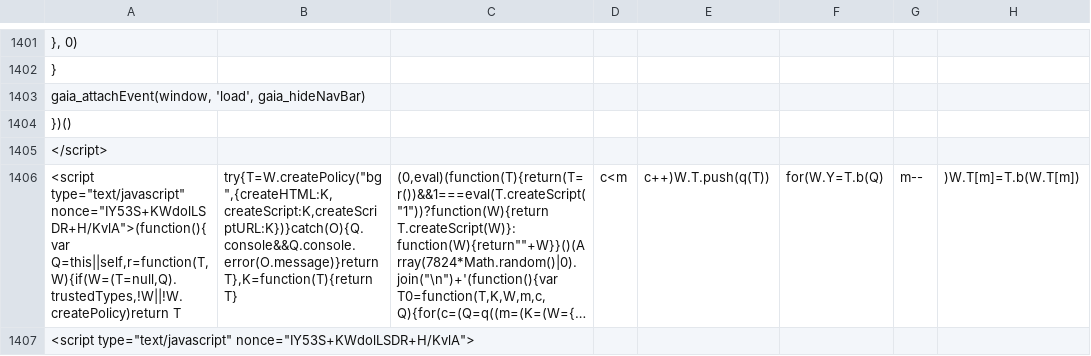
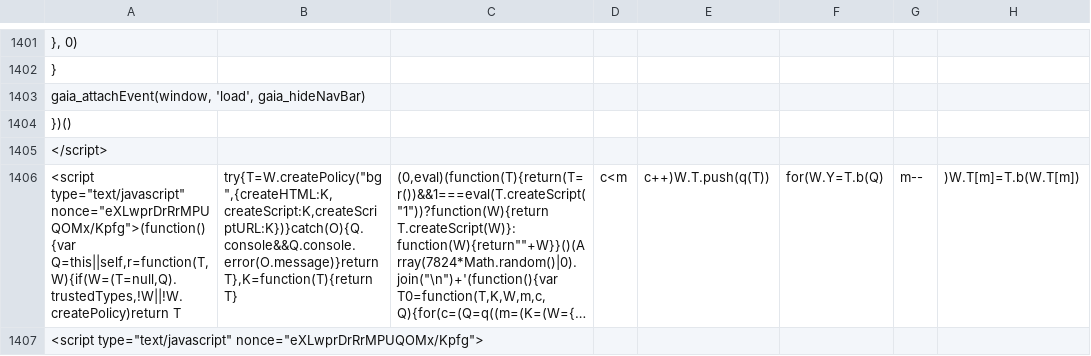
Before and after one commit to duallain/beanally, a CSV file: beanally.csv, drawn as a sheet; only a part is shown, gaps mark what is left out; long unchanged cells end in …; the diff covers the shown part only; the diff names each change by its address in the sheet, - before the commit and + after, or states it on an @@ line.

```diff
--- a/beanally.csv
+++ b/beanally.csv
-A1406: <script type="text/javascript" nonce="IY53S+KWdolLSDR+H/KvlA">(function(){var Q=this||self,r=function(T,W){if(W=(T=null,Q).trustedTypes,!W||!W.createPolicy)return T
+A1406: <script type="text/javascript" nonce="eXLwprDrRrMPUQOMx/Kpfg">(function(){var Q=this||self,r=function(T,W){if(W=(T=null,Q).trustedTypes,!W||!W.createPolicy)return T
-A1407: <script type="text/javascript" nonce="IY53S+KWdolLSDR+H/KvlA">
+A1407: <script type="text/javascript" nonce="eXLwprDrRrMPUQOMx/Kpfg">
```
Also changed, not shown: 10 edited cells elsewhere in this file.
